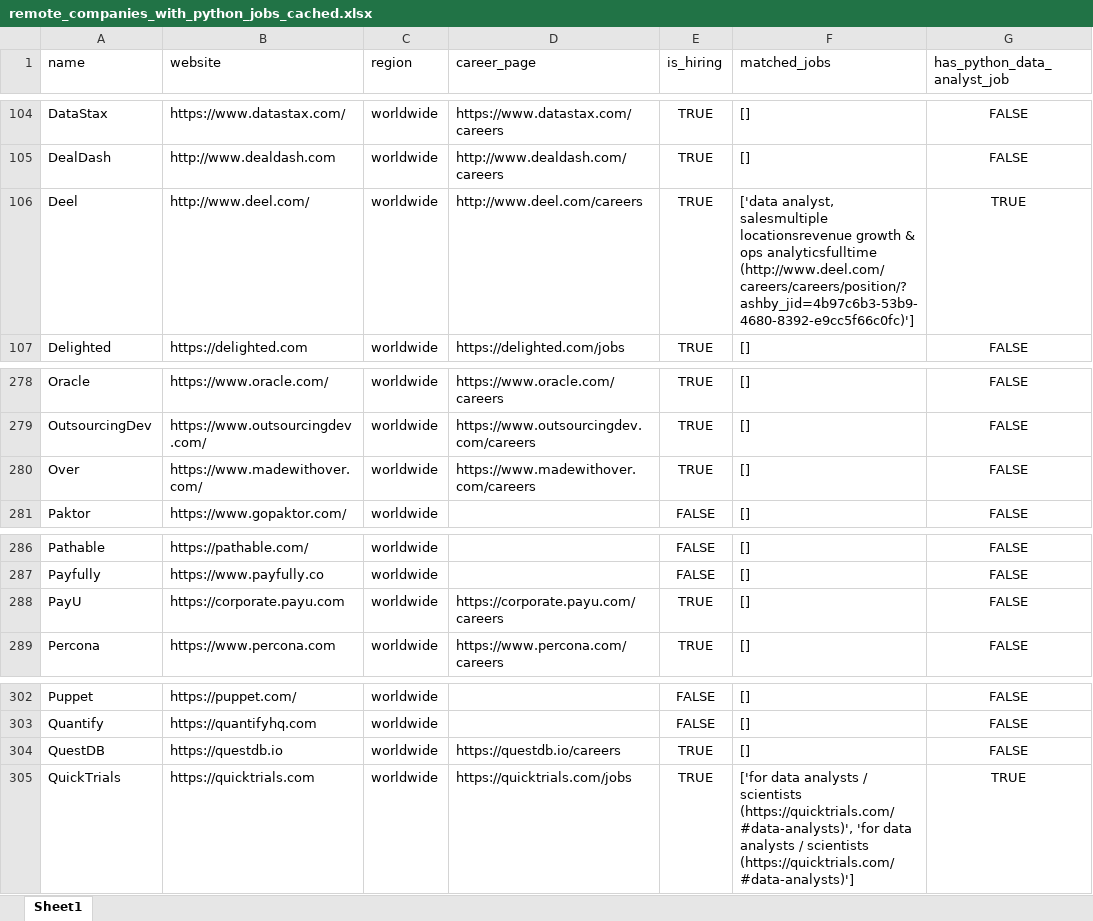
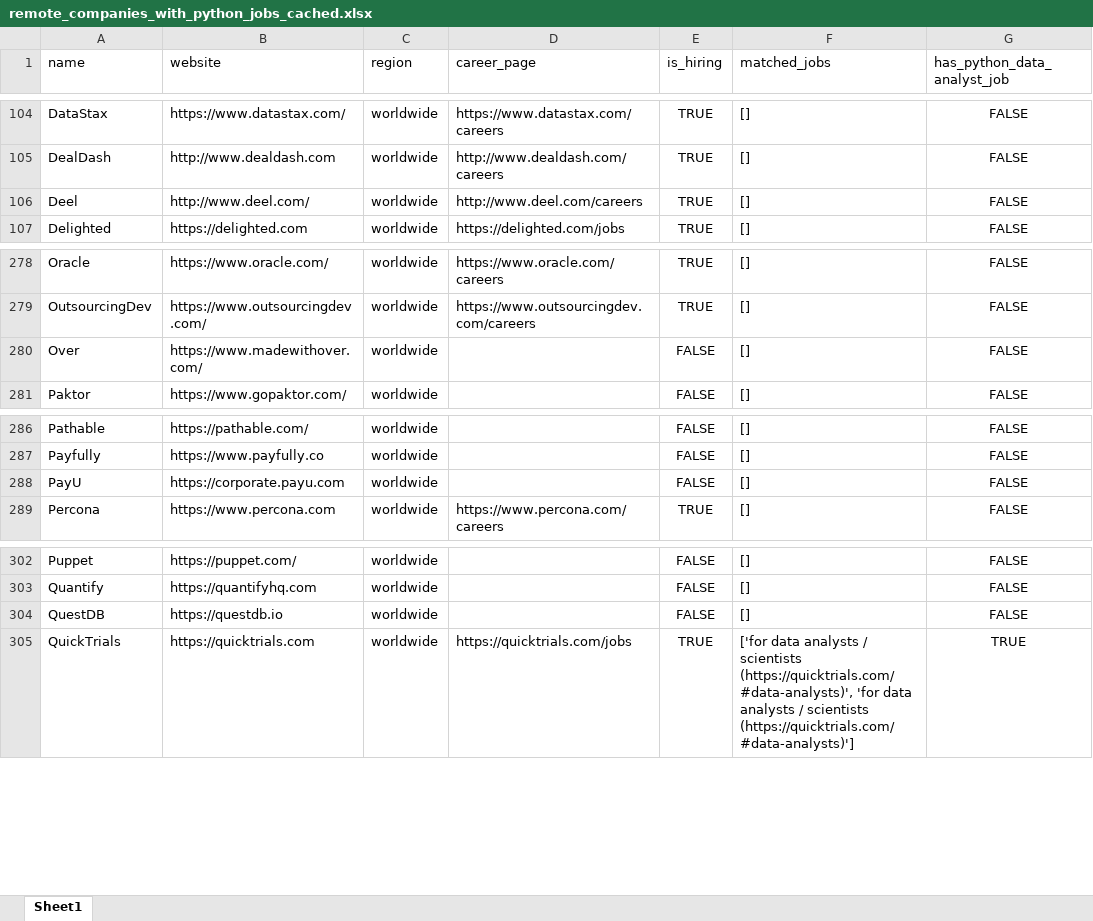
Before and after one commit to ChiaraVan1/remote-job-monitor, an Excel workbook: remote_companies_with_python_jobs_cached.xlsx, sheet Sheet1, drawn as a sheet; only a part is shown, gaps mark what is left out; values as stored, in another font and other column widths than the file's, no borders; the diff names each change by its address in the sheet, - before the commit and + after, or states it on an @@ line.

```diff
--- a/remote_companies_with_python_jobs_cached.xlsx (sheet Sheet1)
+++ b/remote_companies_with_python_jobs_cached.xlsx (sheet Sheet1)
-F106 (matched_jobs): ['data analyst, salesmultiple locationsrevenue growth & ops analyticsfulltime (http://www.deel.com/careers/careers/position/?ashby_jid=4b97c6b3-53b9-4680-8392-e9cc5f66c0fc)']
+F106 (matched_jobs): []
-G106 (has_python_data_analyst_job): TRUE
+G106 (has_python_data_analyst_job): FALSE
-D280 (career_page): https://www.madewithover.com/careers
+D280 (career_page): (empty)
-E280 (is_hiring): TRUE
+E280 (is_hiring): FALSE
-D288 (career_page): https://corporate.payu.com/careers
+D288 (career_page): (empty)
-E288 (is_hiring): TRUE
+E288 (is_hiring): FALSE
-D304 (career_page): https://questdb.io/careers
+D304 (career_page): (empty)
-E304 (is_hiring): TRUE
+E304 (is_hiring): FALSE
```
Also changed, not shown: 1 other file.
